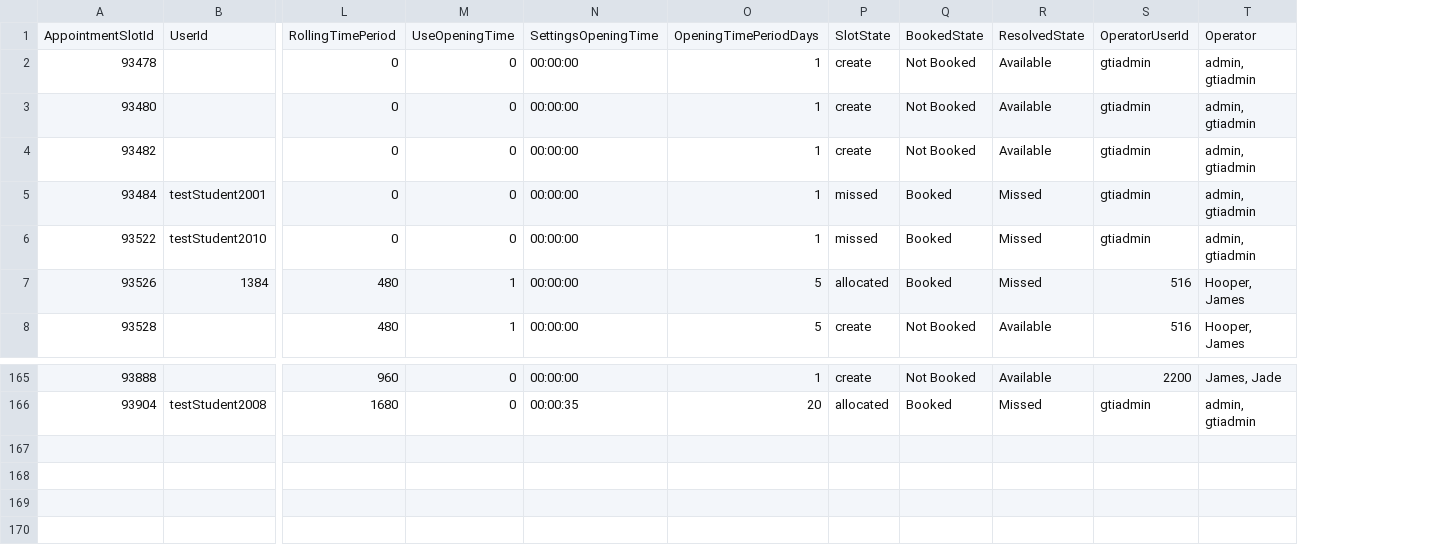
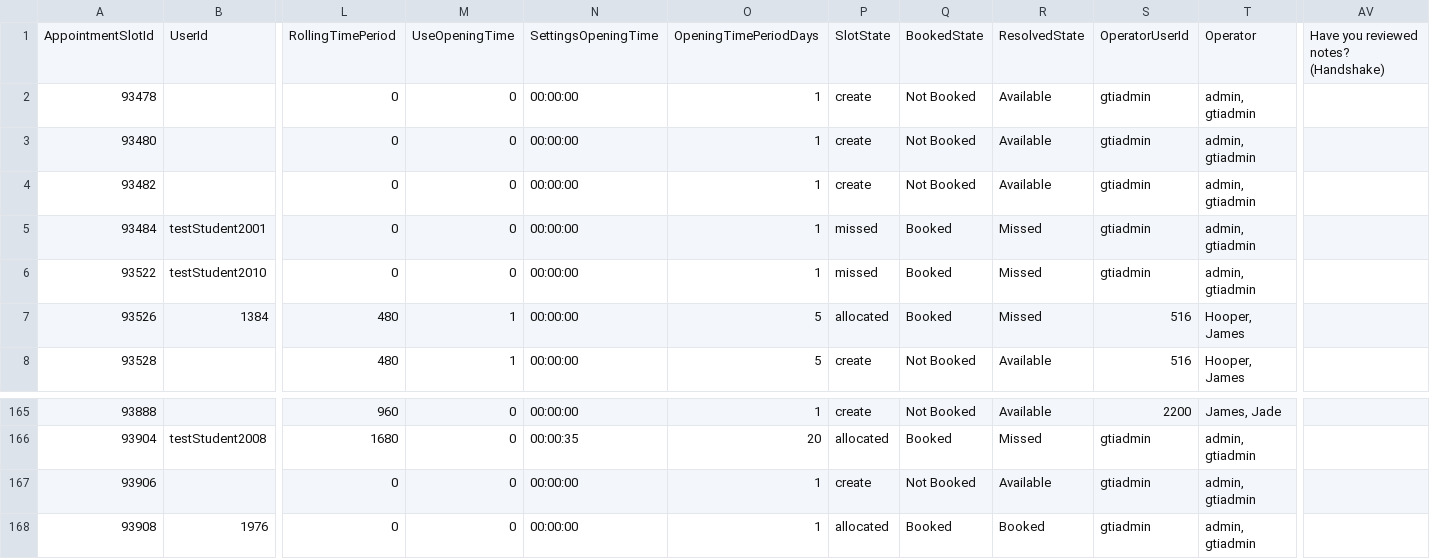
Before and after one commit to falaknaazkhan14/Trial, a CSV file: data/appointment_slots.csv, drawn as a sheet; only a part is shown, gaps mark what is left out; rows hold the shown columns only; the diff names each change by its address in the sheet, - before the commit and + after, or states it on an @@ line.

Commit message:
Update data - 2026-06-08T19:33:19.121950

```diff
--- a/data/appointment_slots.csv
+++ b/data/appointment_slots.csv
+column AV, row 1: Have you reviewed notes? (Handshake)
+row 167: 93906 |  | 0 | 0 | 00:00:00 | 1 | create | Not Booked | Available | gtiadmin | admin, gtiadmin
+row 168: 93908 | 1976 | 0 | 0 | 00:00:00 | 1 | allocated | Booked | Booked | gtiadmin | admin, gtiadmin
```
Also changed, not shown: data/appointment_bookings.csv, data/students.csv, 3 other files.
